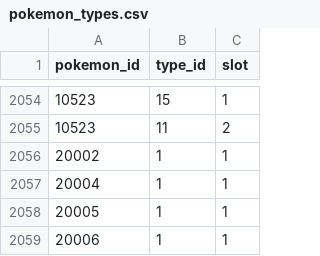
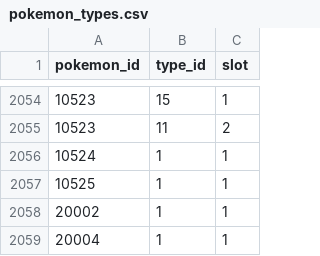
Before and after one commit to ZokkaXDJ9/pokeapi, a CSV file: data/v2/csv/pokemon_types.csv, drawn as a sheet; only a part is shown, gaps mark what is left out; the shorter side is filled out with more unchanged rows; the diff names each change by its address in the sheet, - before the commit and + after, or states it on an @@ line.

```diff
--- a/data/v2/csv/pokemon_types.csv
+++ b/data/v2/csv/pokemon_types.csv
+row 2056: 10524 | 1 | 1
+row 2057: 10525 | 1 | 1
```
Also changed, not shown: data/v2/csv/pokemon.csv, data/v2/csv/pokemon_abilities.csv, 1 other file.
